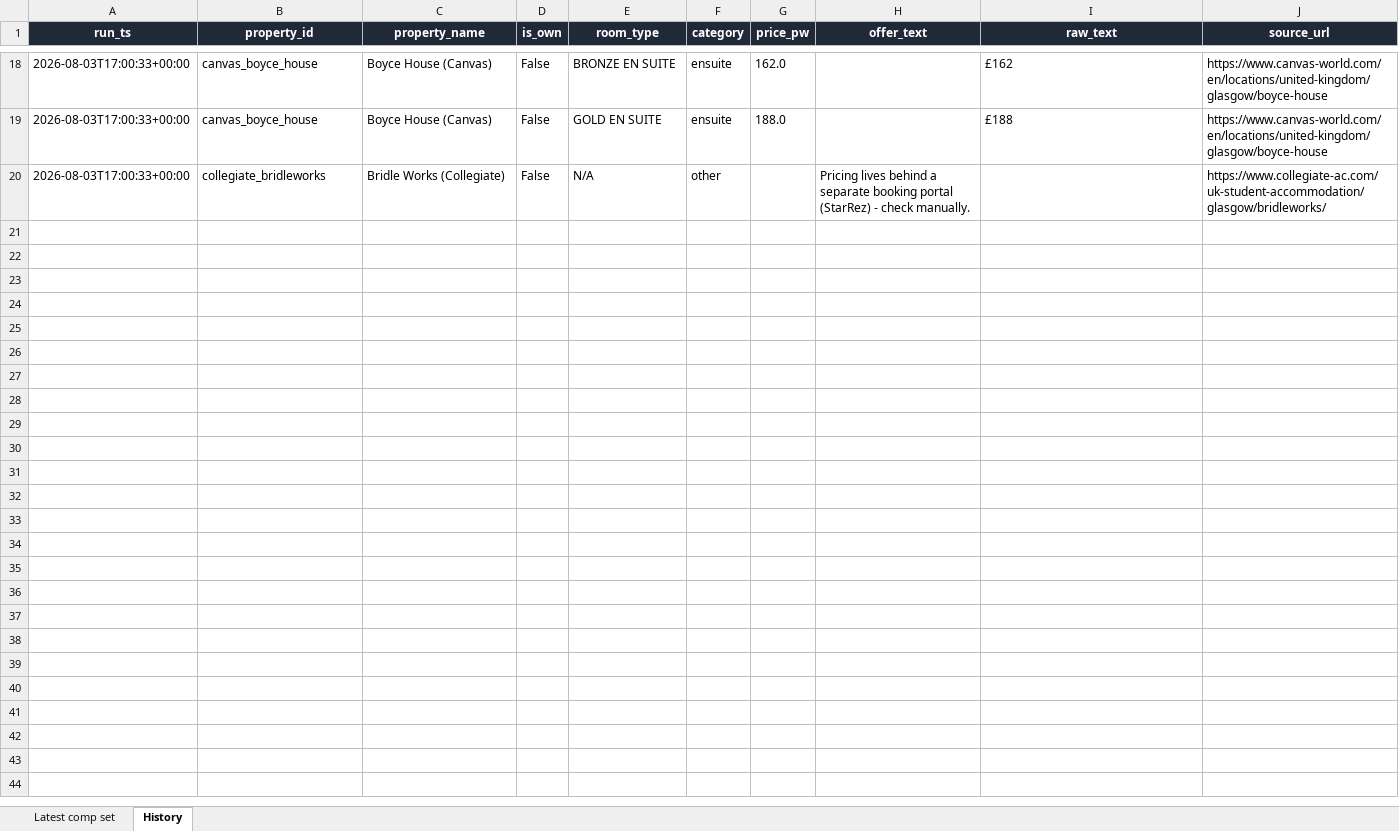
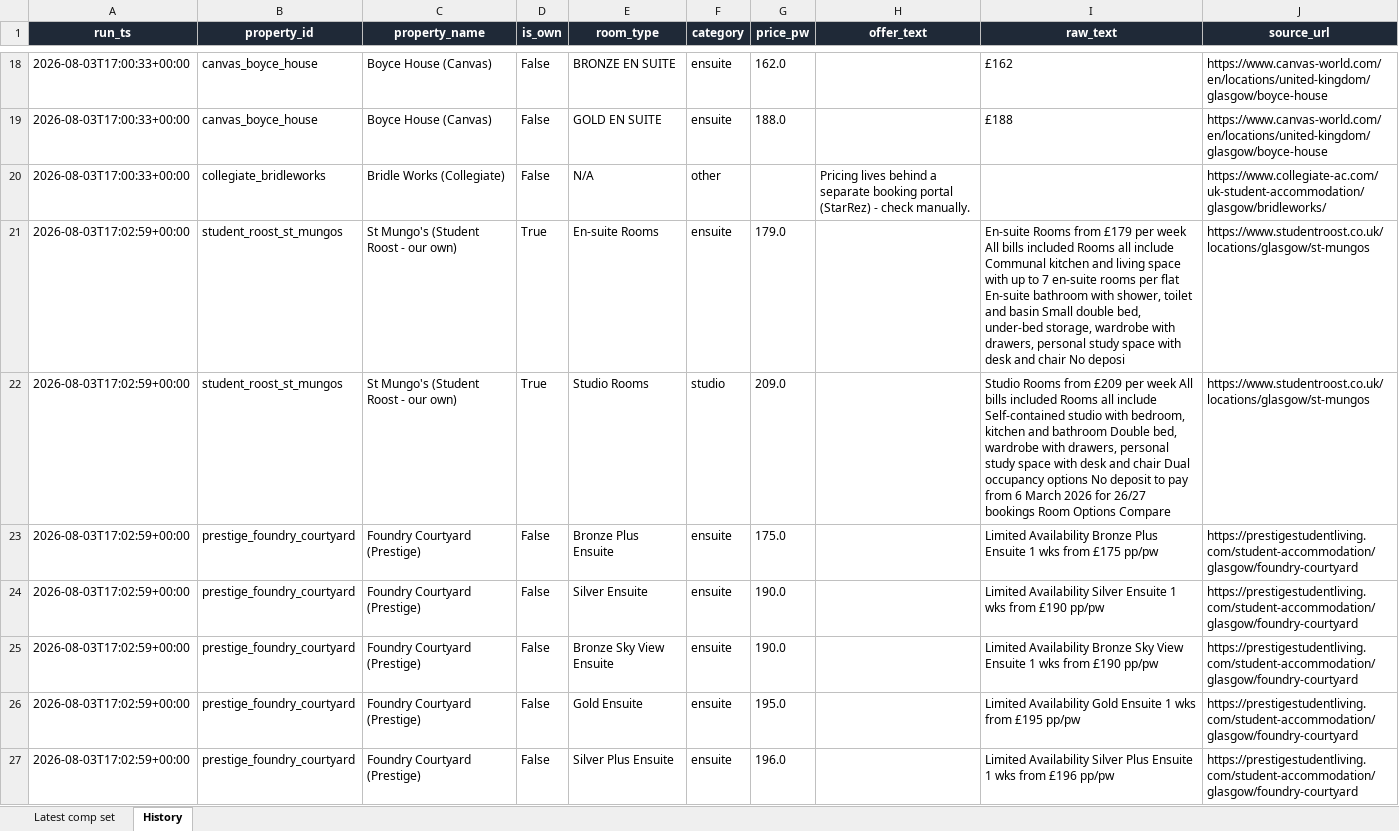
Before and after one commit to markAitcheson/St-Mungo-s, an Excel workbook: data/latest_comp_set.xlsx, sheet History, drawn as a sheet; only a part is shown, gaps mark what is left out; values as stored, in another font and other column widths than the file's, no borders; the diff covers the shown part only; the diff names each change by its address in the sheet, - before the commit and + after, or states it on an @@ line.

```diff
--- a/data/latest_comp_set.xlsx (sheet History)
+++ b/data/latest_comp_set.xlsx (sheet History)
+row 21: 2026-08-03T17:02:59+00:00 | student_roost_st_mungos | St Mungo's (Student Roost - our own) | True | En-suite Rooms | ensuite | 179.0 |  | En-suite Rooms from £179 per week All bills included Rooms all include Communal kitchen and living space with up to 7 en-suite rooms per flat En-suite bathroom with shower, toilet and basin Small double bed, under-bed storage, wardrobe with drawers, personal study space with desk and chair No deposi | https://www.studentroost.co.uk/locations/glasgow/st-mungos
+row 22: 2026-08-03T17:02:59+00:00 | student_roost_st_mungos | St Mungo's (Student Roost - our own) | True | Studio Rooms | studio | 209.0 |  | Studio Rooms from £209 per week All bills included Rooms all include Self-contained studio with bedroom, kitchen and bathroom Double bed, wardrobe with drawers, personal study space with desk and chair Dual occupancy options No deposit to pay from 6 March 2026 for 26/27 bookings Room Options Compare | https://www.studentroost.co.uk/locations/glasgow/st-mungos
+row 23: 2026-08-03T17:02:59+00:00 | prestige_foundry_courtyard | Foundry Courtyard (Prestige) | False | Bronze Plus Ensuite | ensuite | 175.0 |  | Limited Availability Bronze Plus Ensuite 1 wks from £175 pp/pw | https://prestigestudentliving.com/student-accommodation/glasgow/foundry-courtyard
+row 24: 2026-08-03T17:02:59+00:00 | prestige_foundry_courtyard | Foundry Courtyard (Prestige) | False | Silver Ensuite | ensuite | 190.0 |  | Limited Availability Silver Ensuite 1 wks from £190 pp/pw | https://prestigestudentliving.com/student-accommodation/glasgow/foundry-courtyard
+row 25: 2026-08-03T17:02:59+00:00 | prestige_foundry_courtyard | Foundry Courtyard (Prestige) | False | Bronze Sky View Ensuite | ensuite | 190.0 |  | Limited Availability Bronze Sky View Ensuite 1 wks from £190 pp/pw | https://prestigestudentliving.com/student-accommodation/glasgow/foundry-courtyard
+row 26: 2026-08-03T17:02:59+00:00 | prestige_foundry_courtyard | Foundry Courtyard (Prestige) | False | Gold Ensuite | ensuite | 195.0 |  | Limited Availability Gold Ensuite 1 wks from £195 pp/pw | https://prestigestudentliving.com/student-accommodation/glasgow/foundry-courtyard
+row 27: 2026-08-03T17:02:59+00:00 | prestige_foundry_courtyard | Foundry Courtyard (Prestige) | False | Silver Plus Ensuite | ensuite | 196.0 |  | Limited Availability Silver Plus Ensuite 1 wks from £196 pp/pw | https://prestigestudentliving.com/student-accommodation/glasgow/foundry-courtyard
```
Also changed, not shown: 7 added rows elsewhere in this sheet, sheet Latest comp set, 1 other file.
